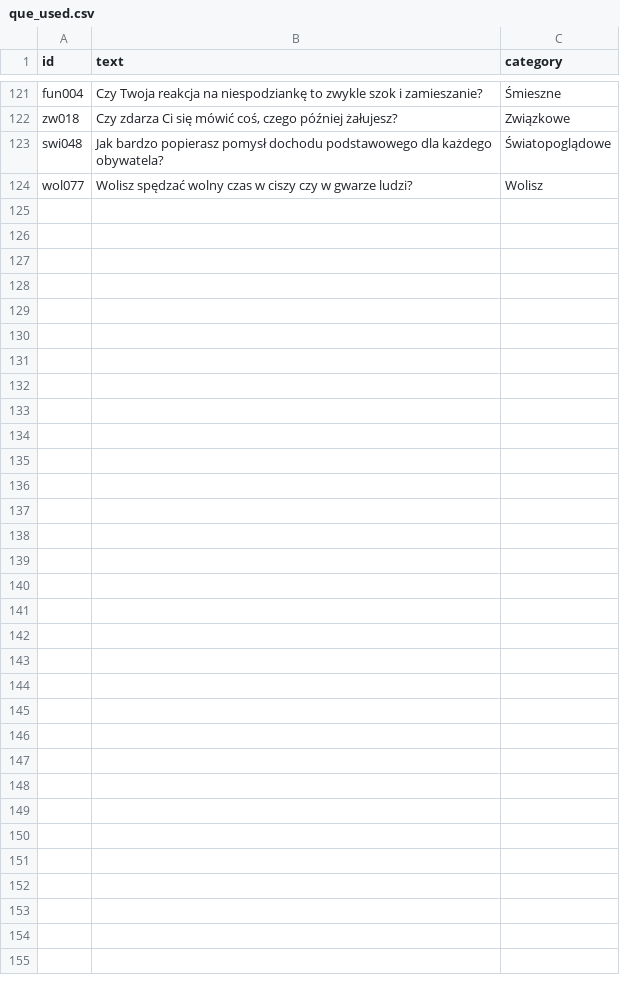
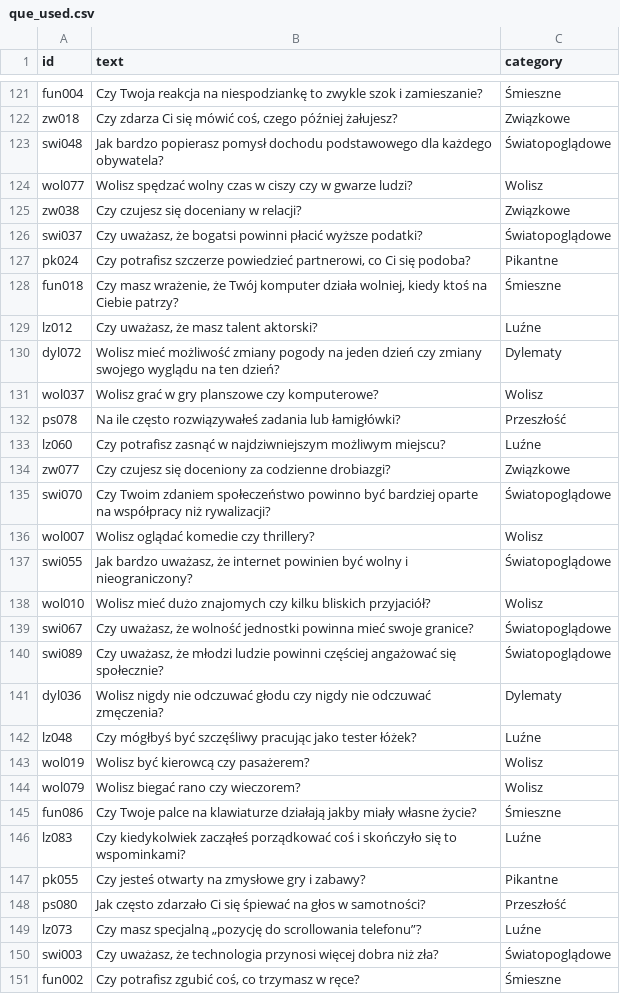
Before and after one commit to DawidS25/walidacja_pytan, a CSV file: que_used.csv, drawn as a sheet; only a part is shown, gaps mark what is left out; the diff names each change by its address in the sheet, - before the commit and + after, or states it on an @@ line.

Commit message:
Aktualizacja pytań przez Streamlit

```diff
--- a/que_used.csv
+++ b/que_used.csv
+row 125: zw038 | Czy czujesz się doceniany w relacji? | Związkowe
+row 126: swi037 | Czy uważasz, że bogatsi powinni płacić wyższe podatki? | Światopoglądowe
+row 127: pk024 | Czy potrafisz szczerze powiedzieć partnerowi, co Ci się podoba? | Pikantne
+row 128: fun018 | Czy masz wrażenie, że Twój komputer działa wolniej, kiedy ktoś na Ciebie patrzy? | Śmieszne
+row 129: lz012 | Czy uważasz, że masz talent aktorski? | Luźne
+row 130: dyl072 | Wolisz mieć możliwość zmiany pogody na jeden dzień czy zmiany swojego wyglądu na ten dzień? | Dylematy
+row 131: wol037 | Wolisz grać w gry planszowe czy komputerowe? | Wolisz
+row 132: ps078 | Na ile często rozwiązywałeś zadania lub łamigłówki? | Przeszłość
+row 133: lz060 | Czy potrafisz zasnąć w najdziwniejszym możliwym miejscu? | Luźne
+row 134: zw077 | Czy czujesz się doceniony za codzienne drobiazgi? | Związkowe
+row 135: swi070 | Czy Twoim zdaniem społeczeństwo powinno być bardziej oparte na współpracy niż rywalizacji? | Światopoglądowe
+row 136: wol007 | Wolisz oglądać komedie czy thrillery? | Wolisz
+row 137: swi055 | Jak bardzo uważasz, że internet powinien być wolny i nieograniczony? | Światopoglądowe
+row 138: wol010 | Wolisz mieć dużo znajomych czy kilku bliskich przyjaciół? | Wolisz
+row 139: swi067 | Czy uważasz, że wolność jednostki powinna mieć swoje granice? | Światopoglądowe
+row 140: swi089 | Czy uważasz, że młodzi ludzie powinni częściej angażować się społecznie? | Światopoglądowe
+row 141: dyl036 | Wolisz nigdy nie odczuwać głodu czy nigdy nie odczuwać zmęczenia? | Dylematy
+row 142: lz048 | Czy mógłbyś być szczęśliwy pracując jako tester łóżek? | Luźne
+row 143: wol019 | Wolisz być kierowcą czy pasażerem? | Wolisz
+row 144: wol079 | Wolisz biegać rano czy wieczorem? | Wolisz
+row 145: fun086 | Czy Twoje palce na klawiaturze działają jakby miały własne życie? | Śmieszne
+row 146: lz083 | Czy kiedykolwiek zacząłeś porządkować coś i skończyło się to wspominkami? | Luźne
+row 147: pk055 | Czy jesteś otwarty na zmysłowe gry i zabawy? | Pikantne
+row 148: ps080 | Jak często zdarzało Ci się śpiewać na głos w samotności? | Przeszłość
+row 149: lz073 | Czy masz specjalną „pozycję do scrollowania telefonu”? | Luźne
+row 150: swi003 | Czy uważasz, że technologia przynosi więcej dobra niż zła? | Światopoglądowe
+row 151: fun002 | Czy potrafisz zgubić coś, co trzymasz w ręce? | Śmieszne
```
